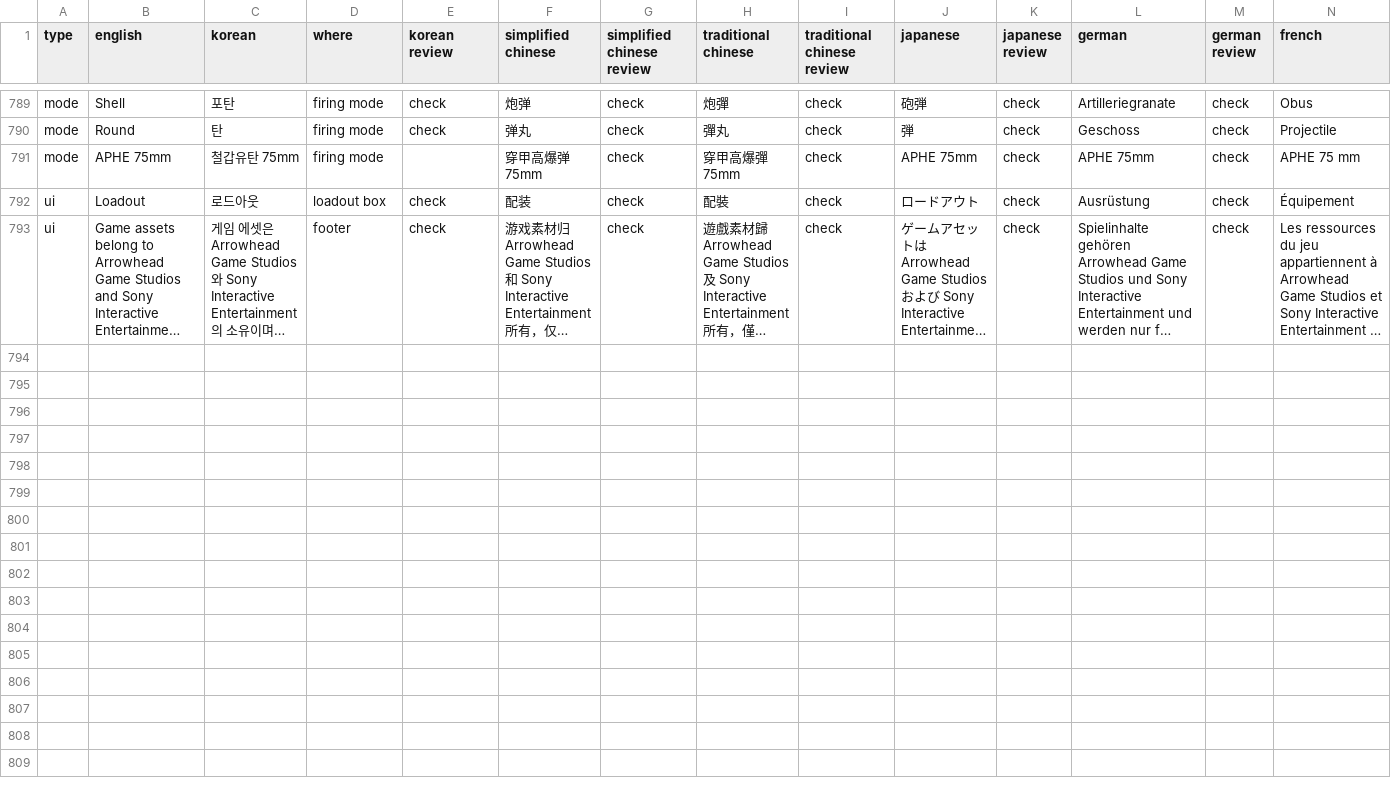
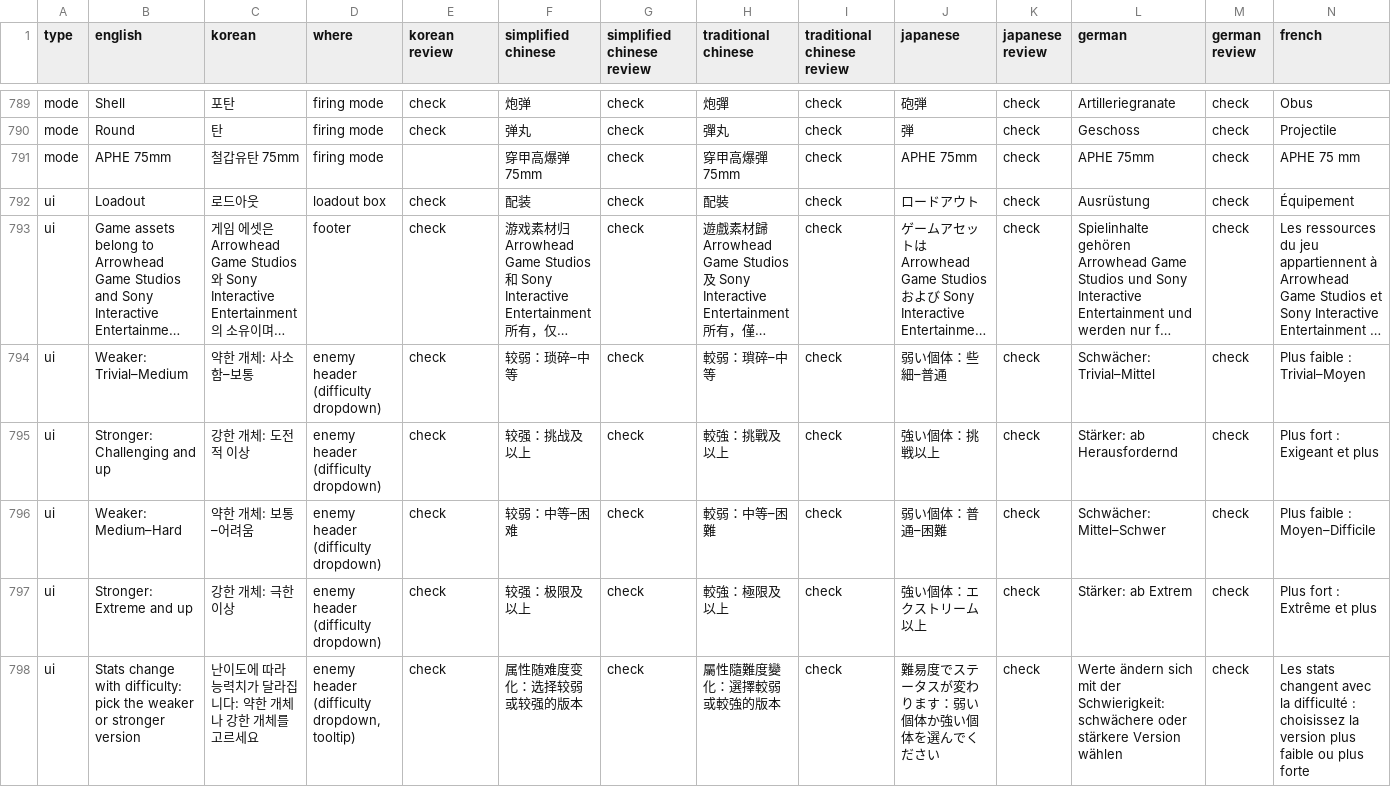
Before and after one commit to pvtryan1024/hd2-armor-inspector, a CSV file: translations/ko.csv, drawn as a sheet; only a part is shown, gaps mark what is left out; long unchanged cells end in …; rows hold the shown columns only; the diff names each change by its address in the sheet, - before the commit and + after, or states it on an @@ line.

```diff
--- a/translations/ko.csv
+++ b/translations/ko.csv
+row 794: ui | Weaker: Trivial–Medium | 약한 개체: 사소함–보통 | enemy header (difficulty dropdown) | check | 较弱：琐碎–中等 | check | 較弱：瑣碎–中等 | check | 弱い個体：些細–普通 | check | Schwächer: Trivial–Mittel | check | Plus faible : Trivial–Moyen
+row 795: ui | Stronger: Challenging and up | 강한 개체: 도전적 이상 | enemy header (difficulty dropdown) | check | 较强：挑战及以上 | check | 較強：挑戰及以上 | check | 強い個体：挑戦以上 | check | Stärker: ab Herausfordernd | check | Plus fort : Exigeant et plus
+row 796: ui | Weaker: Medium–Hard | 약한 개체: 보통–어려움 | enemy header (difficulty dropdown) | check | 较弱：中等–困难 | check | 較弱：中等–困難 | check | 弱い個体：普通–困難 | check | Schwächer: Mittel–Schwer | check | Plus faible : Moyen–Difficile
+row 797: ui | Stronger: Extreme and up | 강한 개체: 극한 이상 | enemy header (difficulty dropdown) | check | 较强：极限及以上 | check | 較強：極限及以上 | check | 強い個体：エクストリーム以上 | check | Stärker: ab Extrem | check | Plus fort : Extrême et plus
+row 798: ui | Stats change with difficulty: pick the weaker or stronger version | 난이도에 따라 능력치가 달라집니다: 약한 개체나 강한 개체를 고르세요 | enemy header (difficulty dropdown, tooltip) | check | 属性随难度变化：选择较弱或较强的版本 | check | 屬性隨難度變化：選擇較弱或較強的版本 | check | 難易度でステータスが変わります：弱い個体か強い個体を選んでください | check | Werte ändern sich mit der Schwierigkeit: schwächere oder stärkere Version wählen | check | Les stats changent avec la difficulté : choisissez la version plus faible ou plus forte
```
Also changed, not shown: 4 other files.
